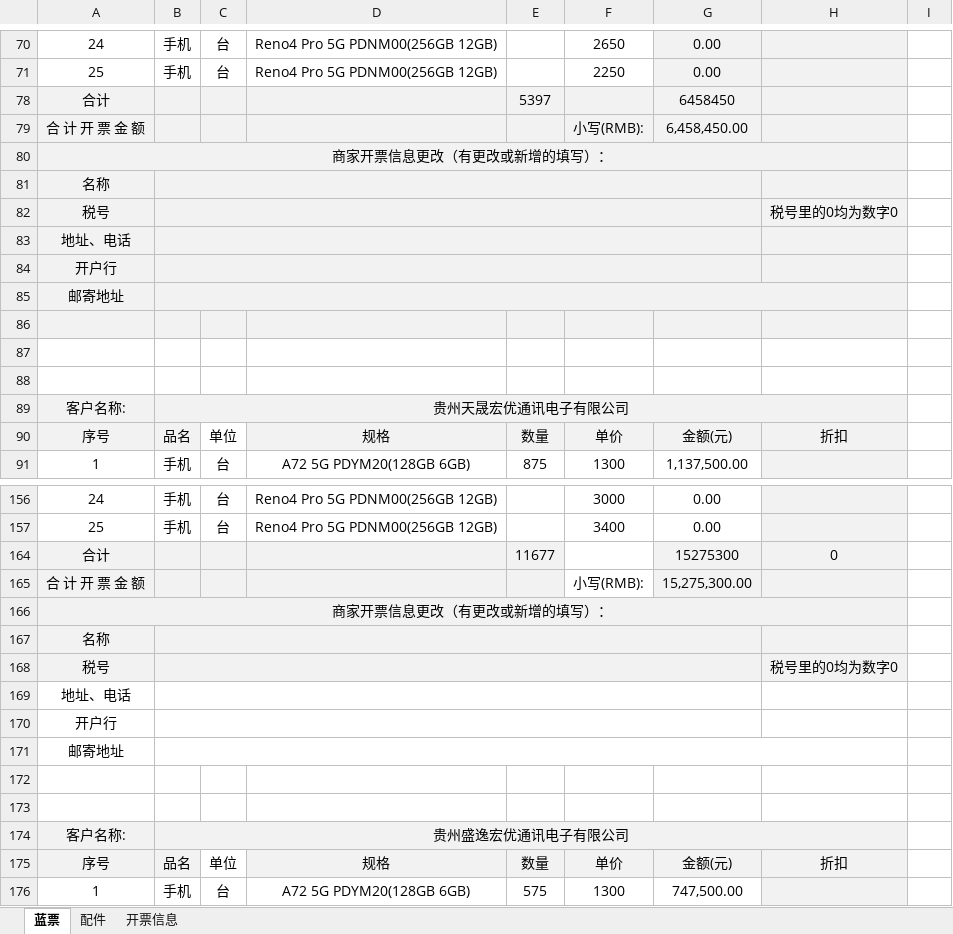
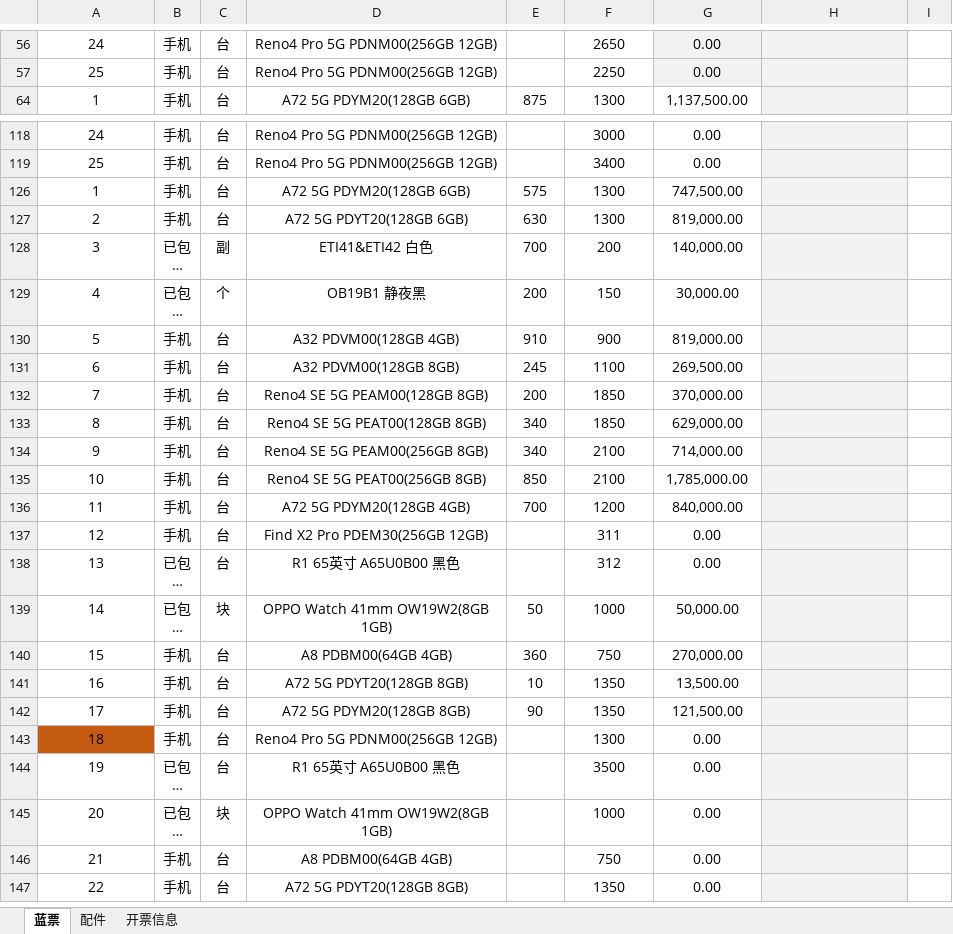
Before and after one commit to dxy2233/go-excel, an Excel workbook: Book1.xlsx, sheet 蓝票, drawn as a sheet; only a part is shown, gaps mark what is left out; the shorter side is filled out with more unchanged rows; long unchanged cells end in …; values as stored, in another font and other column widths than the file's, no borders; the diff covers the shown part only; the diff names each change by its address in the sheet, - before the commit and + after, or states it on an @@ line.

```diff
--- a/Book1.xlsx (sheet 蓝票)
+++ b/Book1.xlsx (sheet 蓝票)
-row 78: 合计 |  |  |  | 5397 |  | 6458450
-row 79: 合 计 开 票 金 额 |  |  |  |  | 小写(RMB): | 6,458,450.00
-row 80: 商家开票信息更改（有更改或新增的填写）：
-row 81: 名称
-row 82: 税号 |  |  |  |  |  |  | 税号里的0均为数字0
-row 83: 地址、电话
-row 84: 开户行
-row 85: 邮寄地址
-row 86: (empty)
-row 87: (empty)
-row 88: (empty)
-row 89: 客户名称: | 贵州天晟宏优通讯电子有限公司
-row 90: 序号 | 品名 | 单位 | 规格 | 数量 | 单价 | 金额(元) | 折扣
-row 164: 合计 |  |  |  | 11677 |  | 15275300 | 0
-row 165: 合 计 开 票 金 额 |  |  |  |  | 小写(RMB): | 15,275,300.00
-row 166: 商家开票信息更改（有更改或新增的填写）：
-row 167: 名称
-row 168: 税号 |  |  |  |  |  |  | 税号里的0均为数字0
-row 169: 地址、电话
-row 170: 开户行
-row 171: 邮寄地址
-row 172: (empty)
-row 173: (empty)
-row 174: 客户名称: | 贵州盛逸宏优通讯电子有限公司
-row 175: 序号 | 品名 | 单位 | 规格 | 数量 | 单价 | 金额(元) | 折扣
```
Also changed, not shown: 40 removed rows elsewhere in this sheet, 1 other file.
